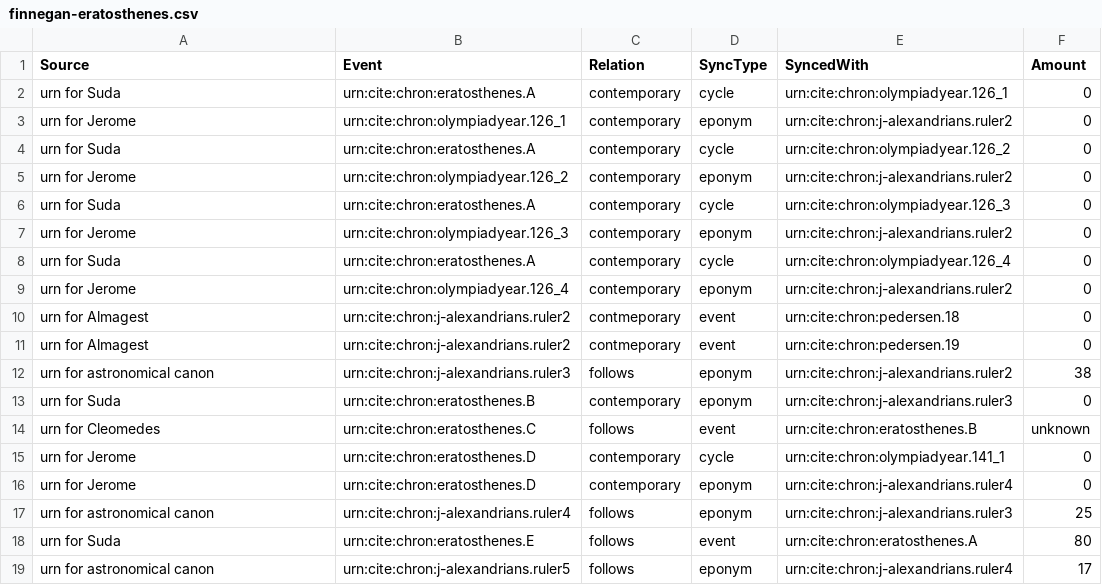
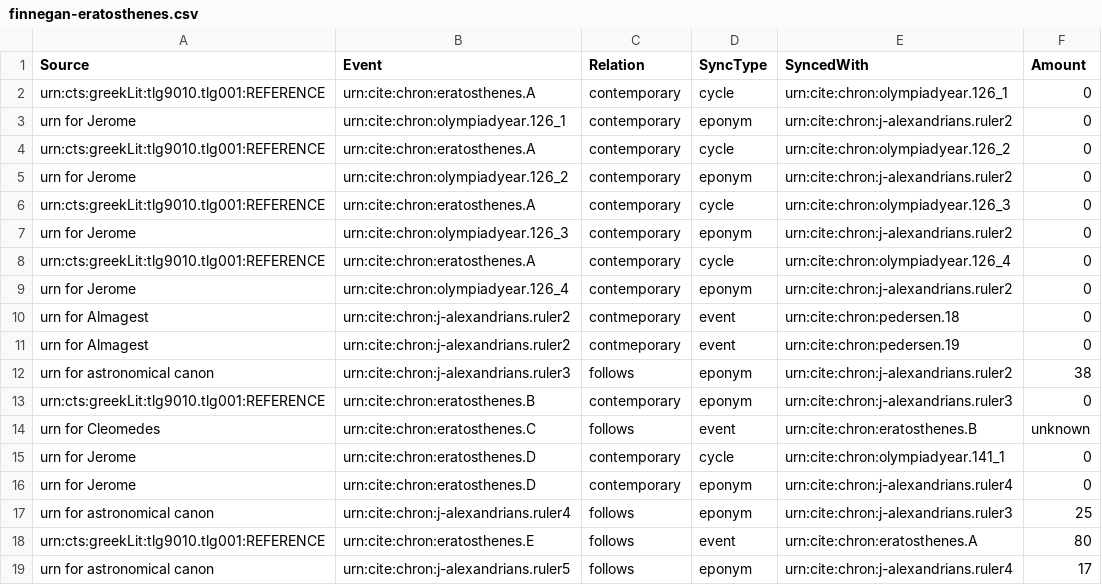
Before and after one commit to neelsmith/chronicles, a CSV file: src/main/webapp/chronologies/finnegan-eratosthenes.csv, drawn as a sheet.

Commit message:
Update finnegan-eratosthenes.csv

```diff
--- a/src/main/webapp/chronologies/finnegan-eratosthenes.csv
+++ b/src/main/webapp/chronologies/finnegan-eratosthenes.csv
@@ -1,9 +1,9 @@
 Source,Event,Relation,SyncType,SyncedWith,Amount
-urn for Suda,urn:cite:chron:eratosthenes.A,contemporary,cycle,urn:cite:chron:olympiadyear.126_1,0
+urn:cts:greekLit:tlg9010.tlg001:REFERENCE,urn:cite:chron:eratosthenes.A,contemporary,cycle,urn:cite:chron:olympiadyear.126_1,0
 urn for Jerome,urn:cite:chron:olympiadyear.126_1,contemporary,eponym,urn:cite:chron:j-alexandrians.ruler2,0
-urn for Suda,urn:cite:chron:eratosthenes.A,contemporary,cycle,urn:cite:chron:olympiadyear.126_2,0
+urn:cts:greekLit:tlg9010.tlg001:REFERENCE,urn:cite:chron:eratosthenes.A,contemporary,cycle,urn:cite:chron:olympiadyear.126_2,0
 urn for Jerome,urn:cite:chron:olympiadyear.126_2,contemporary,eponym,urn:cite:chron:j-alexandrians.ruler2,0
-urn for Suda,urn:cite:chron:eratosthenes.A,contemporary,cycle,urn:cite:chron:olympiadyear.126_3,0
+urn:cts:greekLit:tlg9010.tlg001:REFERENCE,urn:cite:chron:eratosthenes.A,contemporary,cycle,urn:cite:chron:olympiadyear.126_3,0
 urn for Jerome,urn:cite:chron:olympiadyear.126_3,contemporary,eponym,urn:cite:chron:j-alexandrians.ruler2,0
-urn for Suda,urn:cite:chron:eratosthenes.A,contemporary,cycle,urn:cite:chron:olympiadyear.126_4,0
+urn:cts:greekLit:tlg9010.tlg001:REFERENCE,urn:cite:chron:eratosthenes.A,contemporary,cycle,urn:cite:chron:olympiadyear.126_4,0
 urn for Jerome,urn:cite:chron:olympiadyear.126_4,contemporary,eponym,urn:cite:chron:j-alexandrians.ruler2,0
@@ -12,3 +12,3 @@ urn for Almagest,urn:cite:chron:j-alexandrians.ruler2,contmeporary,event,urn:cit
 urn for astronomical canon,urn:cite:chron:j-alexandrians.ruler3,follows,eponym,urn:cite:chron:j-alexandrians.ruler2,38
-urn for Suda,urn:cite:chron:eratosthenes.B,contemporary,eponym,urn:cite:chron:j-alexandrians.ruler3,0
+urn:cts:greekLit:tlg9010.tlg001:REFERENCE,urn:cite:chron:eratosthenes.B,contemporary,eponym,urn:cite:chron:j-alexandrians.ruler3,0
 urn for Cleomedes,urn:cite:chron:eratosthenes.C,follows,event,urn:cite:chron:eratosthenes.B,unknown
@@ -17,3 +17,3 @@ urn for Jerome,urn:cite:chron:eratosthenes.D,contemporary,eponym,urn:cite:chron:
 urn for astronomical canon,urn:cite:chron:j-alexandrians.ruler4,follows,eponym,urn:cite:chron:j-alexandrians.ruler3,25
-urn for Suda,urn:cite:chron:eratosthenes.E,follows,event,urn:cite:chron:eratosthenes.A,80
+urn:cts:greekLit:tlg9010.tlg001:REFERENCE,urn:cite:chron:eratosthenes.E,follows,event,urn:cite:chron:eratosthenes.A,80
 urn for astronomical canon,urn:cite:chron:j-alexandrians.ruler5,follows,eponym,urn:cite:chron:j-alexandrians.ruler4,17
```
